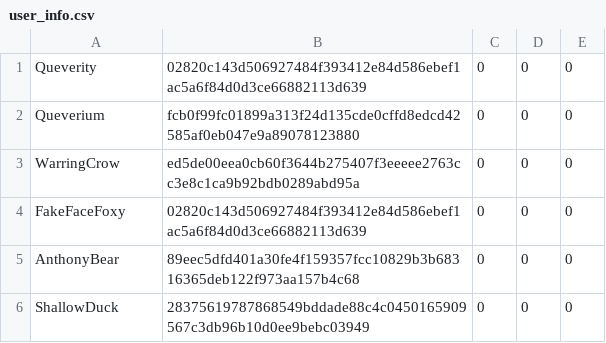
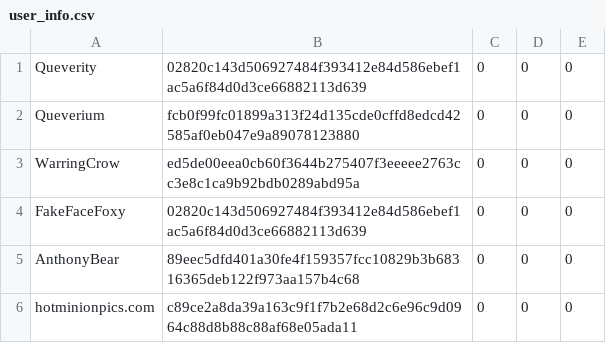
Before and after one commit to Queverity/high_score_tracker, a CSV file: Documents/user_info.csv, drawn as a sheet.

```diff
--- a/Documents/user_info.csv
+++ b/Documents/user_info.csv
@@ -5,2 +5,2 @@ FakeFaceFoxy,02820c143d506927484f393412e84d586ebef1ac5a6f84d0d3ce66882113d639,0,
 AnthonyBear,89eec5dfd401a30fe4f159357fcc10829b3b68316365deb122f973aa157b4c68,0,0,0
-ShallowDuck,28375619787868549bddade88c4c0450165909567c3db96b10d0ee9bebc03949,0,0,0
+hotminionpics.com,c89ce2a8da39a163c9f1f7b2e68d2c6e96c9d0964c88d8b88c88af68e05ada11,0,0,0
```
Also changed, not shown: 2 other files.
